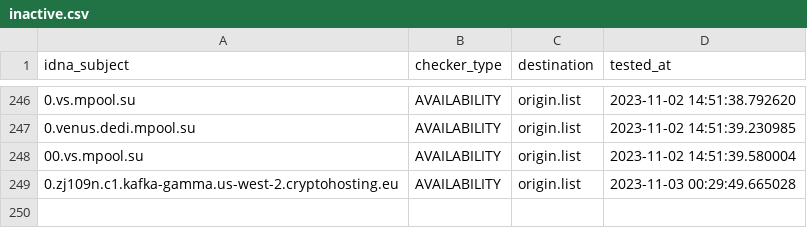
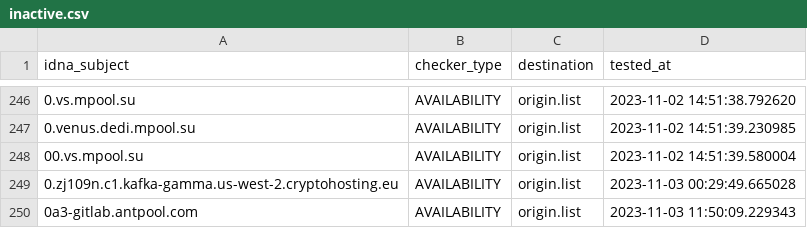
Before and after one commit to dead-hosts/CoinBlockersLists-hosts_git_ZeroDot1, a CSV file: .pyfunceble/inactive.csv, drawn as a sheet; only a part is shown, gaps mark what is left out.

Commit message:
[Autosave][Dead-Hosts::CoinBlockersLists-hosts_git_ZeroDot1]
Szsx4oJ8SQieeRm_RQYlkjkI

```diff
--- a/.pyfunceble/inactive.csv
+++ b/.pyfunceble/inactive.csv
@@ -249 +249,2 @@ idna_subject,checker_type,destination,tested_at
 0.zj109n.c1.kafka-gamma.us-west-2.cryptohosting.eu,AVAILABILITY,origin.list,2023-11-03 00:29:49.665028
+0a3-gitlab.antpool.com,AVAILABILITY,origin.list,2023-11-03 11:50:09.229343
```
Also changed, not shown: 8 other files.
